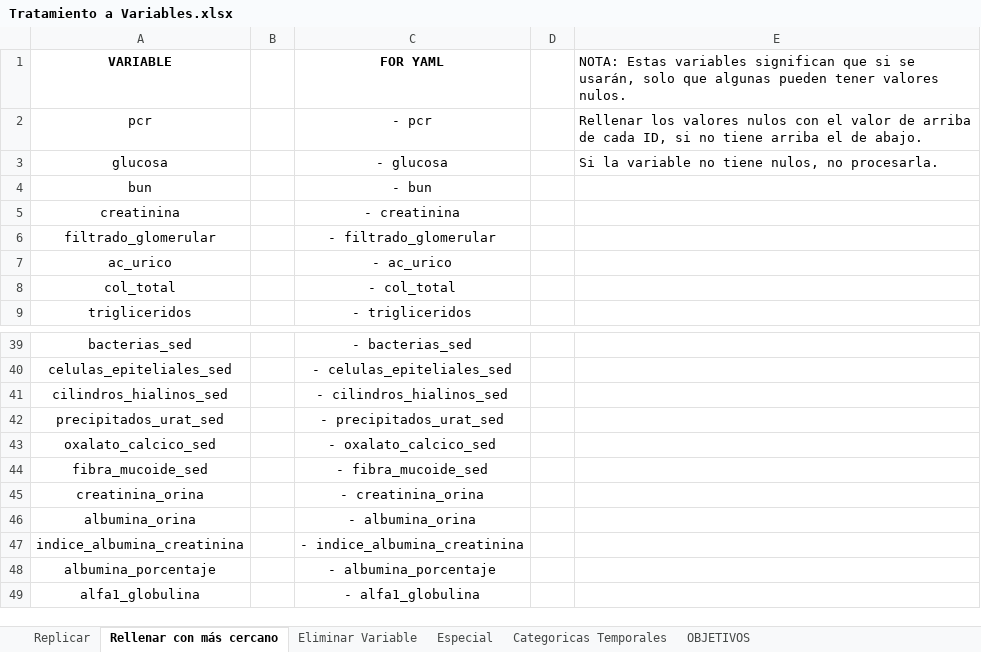
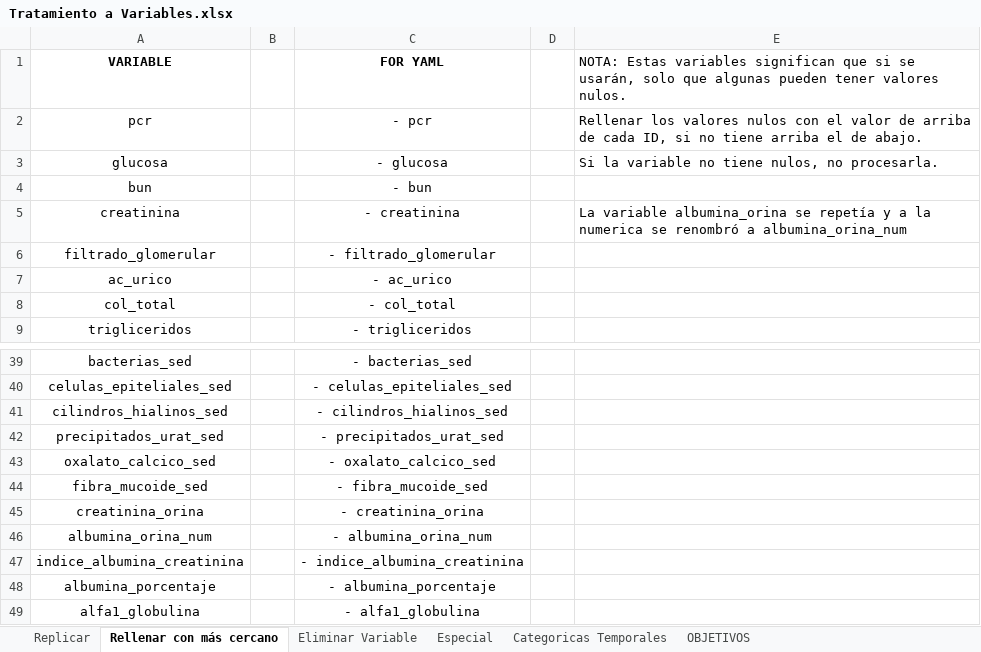
Before and after one commit to MardonioR/Proyecto-Polifenoles, an Excel workbook: Support Files/Tratamiento a Variables.xlsx, sheet Rellenar con más cercano, drawn as a sheet; only a part is shown, gaps mark what is left out; values as stored, in another font and other column widths than the file's, no borders; the diff names each change by its address in the sheet, - before the commit and + after, or states it on an @@ line.

```diff
--- a/Support Files/Tratamiento a Variables.xlsx (sheet Rellenar con más cercano)
+++ b/Support Files/Tratamiento a Variables.xlsx (sheet Rellenar con más cercano)
-E5: (empty)
+E5: La variable albumina_orina se repetía y a la numerica se renombró a albumina_orina_num
-A46: albumina_orina
+A46: albumina_orina_num
-C46: - albumina_orina
+C46: - albumina_orina_num
```
Also changed, not shown: Data/Base de datos MITOS.xlsx, Data/Final_DF.xlsx, 2 other files.
